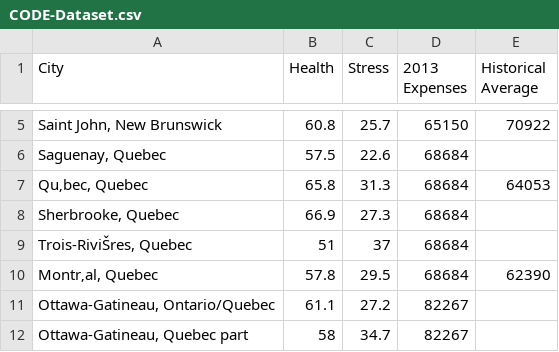
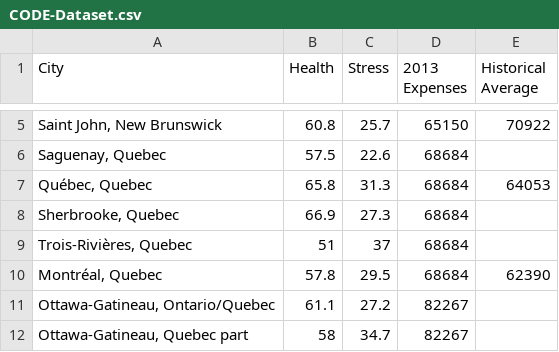
Before and after one commit to LenPayne/goldenyears, a CSV file: CODE-Dataset.csv, drawn as a sheet; only a part is shown, gaps mark what is left out; the diff names each change by its address in the sheet, - before the commit and + after, or states it on an @@ line.

Commit message:
Re-Encoded Source because Excel...

```diff
--- a/CODE-Dataset.csv
+++ b/CODE-Dataset.csv
-A7 (City): Qu‚bec, Quebec
+A7 (City): Québec, Quebec
-A9 (City): Trois-RiviŠres, Quebec
+A9 (City): Trois-Rivières, Quebec
-A10 (City): Montr‚al, Quebec
+A10 (City): Montréal, Quebec
```
Also changed, not shown: src/main/resources/CODE-Dataset.csv.
